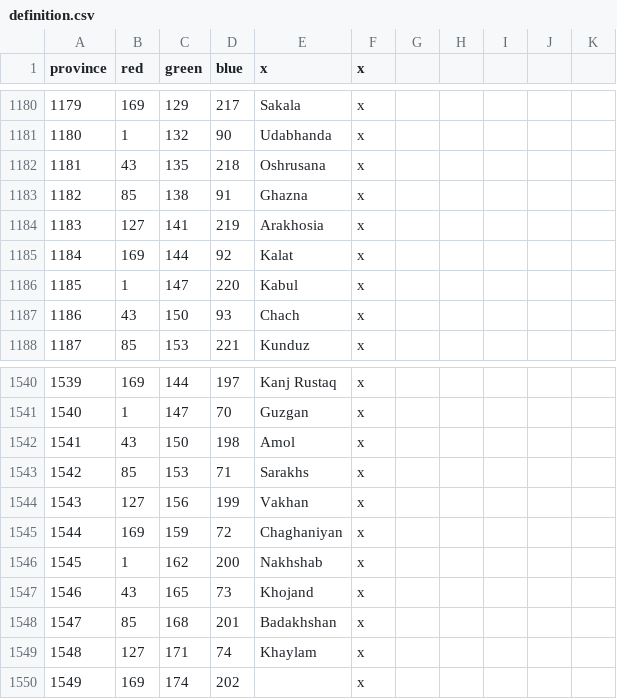
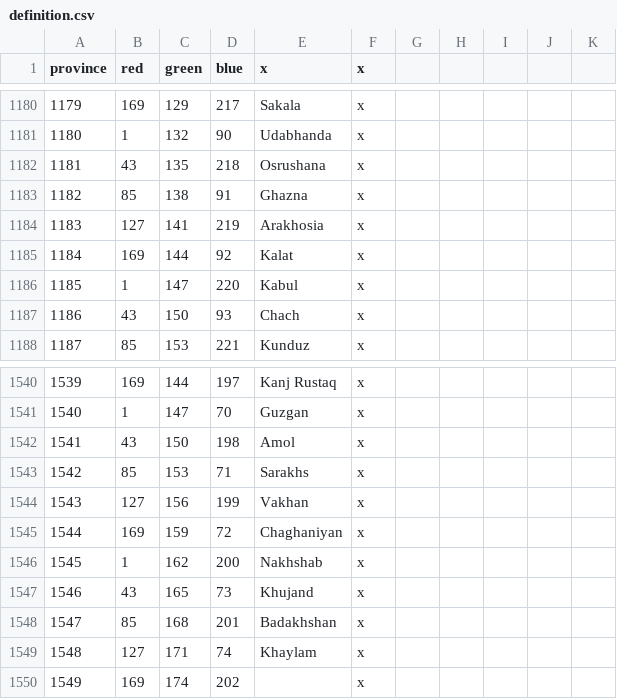
Before and after one commit to 00matthew2000/Lux-Ultima, a CSV file: map/definition.csv, drawn as a sheet; only a part is shown, gaps mark what is left out.

```diff
--- a/map/definition.csv
+++ b/map/definition.csv
@@ -1181,3 +1181,3 @@ province;red;green;blue;x;x;
 1180;1;132;90;Udabhanda;x;
-1181;43;135;218;Oshrusana;x;
+1181;43;135;218;Osrushana;x;
 1182;85;138;91;Ghazna;x;
@@ -1546,3 +1546,3 @@ province;red;green;blue;x;x;
 1545;1;162;200;Nakhshab;x;
-1546;43;165;73;Khojand;x;
+1546;43;165;73;Khujand;x;
 1547;85;168;201;Badakhshan;x;
```
Also changed, not shown: 14 other files.
